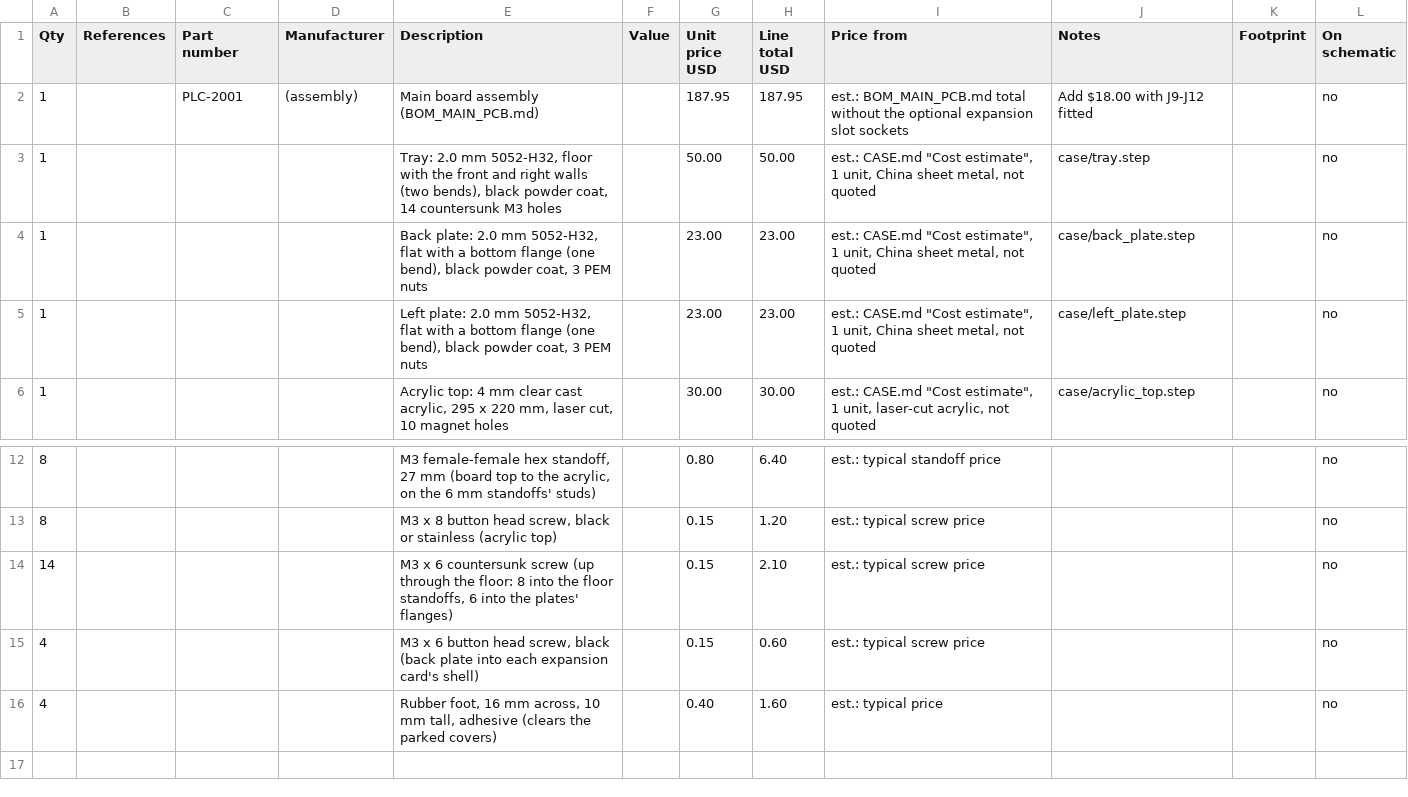
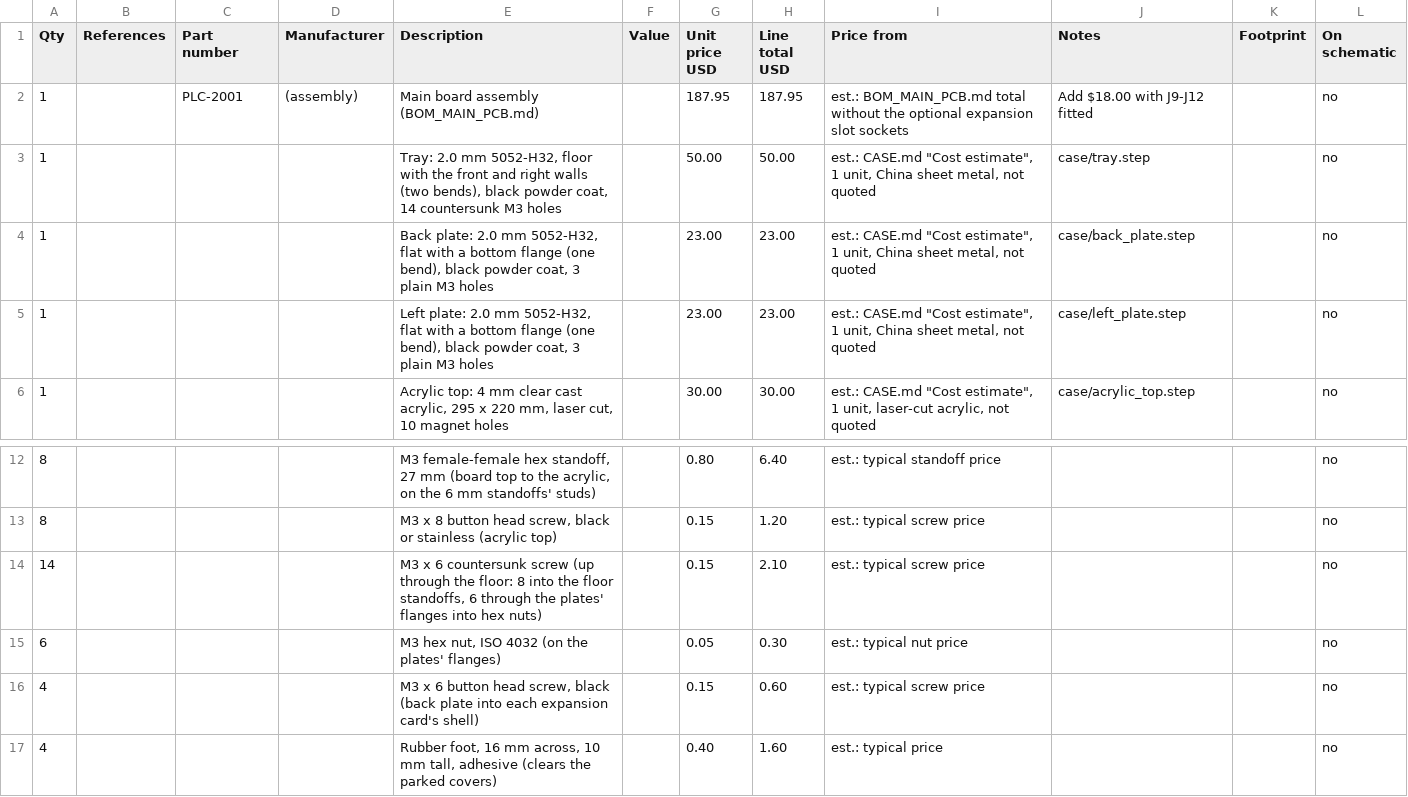
Before and after one commit to tocksin/placard, a CSV file: docs/BOM_CASE.csv, drawn as a sheet; only a part is shown, gaps mark what is left out.

```diff
--- a/docs/BOM_CASE.csv
+++ b/docs/BOM_CASE.csv
@@ -3,4 +3,4 @@ Qty,References,Part number,Manufacturer,Description,Value,Unit price USD,Line to
 1,,,,"Tray: 2.0 mm 5052-H32, floor with the front and right walls (two bends), black powder coat, 14 countersunk M3 holes",,50.00,50.00,"est.: CASE.md ""Cost estimate"", 1 unit, China sheet metal, not quoted",case/tray.step,,no
-1,,,,"Back plate: 2.0 mm 5052-H32, flat with a bottom flange (one bend), black powder coat, 3 PEM nuts",,23.00,23.00,"est.: CASE.md ""Cost estimate"", 1 unit, China sheet metal, not quoted",case/back_plate.step,,no
-1,,,,"Left plate: 2.0 mm 5052-H32, flat with a bottom flange (one bend), black powder coat, 3 PEM nuts",,23.00,23.00,"est.: CASE.md ""Cost estimate"", 1 unit, China sheet metal, not quoted",case/left_plate.step,,no
+1,,,,"Back plate: 2.0 mm 5052-H32, flat with a bottom flange (one bend), black powder coat, 3 plain M3 holes",,23.00,23.00,"est.: CASE.md ""Cost estimate"", 1 unit, China sheet metal, not quoted",case/back_plate.step,,no
+1,,,,"Left plate: 2.0 mm 5052-H32, flat with a bottom flange (one bend), black powder coat, 3 plain M3 holes",,23.00,23.00,"est.: CASE.md ""Cost estimate"", 1 unit, China sheet metal, not quoted",case/left_plate.step,,no
 1,,,,"Acrylic top: 4 mm clear cast acrylic, 295 x 220 mm, laser cut, 10 magnet holes",,30.00,30.00,"est.: CASE.md ""Cost estimate"", 1 unit, laser-cut acrylic, not quoted",case/acrylic_top.step,,no
@@ -13,3 +13,4 @@ Qty,References,Part number,Manufacturer,Description,Value,Unit price USD,Line to
 8,,,,"M3 x 8 button head screw, black or stainless (acrylic top)",,0.15,1.20,est.: typical screw price,,,no
-14,,,,"M3 x 6 countersunk screw (up through the floor: 8 into the floor standoffs, 6 into the plates' flanges)",,0.15,2.10,est.: typical screw price,,,no
+14,,,,"M3 x 6 countersunk screw (up through the floor: 8 into the floor standoffs, 6 through the plates' flanges into hex nuts)",,0.15,2.10,est.: typical screw price,,,no
+6,,,,"M3 hex nut, ISO 4032 (on the plates' flanges)",,0.05,0.30,est.: typical nut price,,,no
 4,,,,"M3 x 6 button head screw, black (back plate into each expansion card's shell)",,0.15,0.60,est.: typical screw price,,,no
```
Also changed, not shown: case/quote/PARTS.csv, 23 other files.
